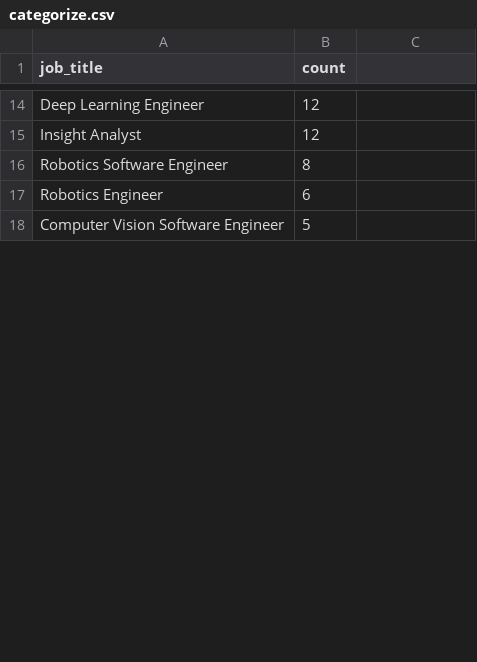
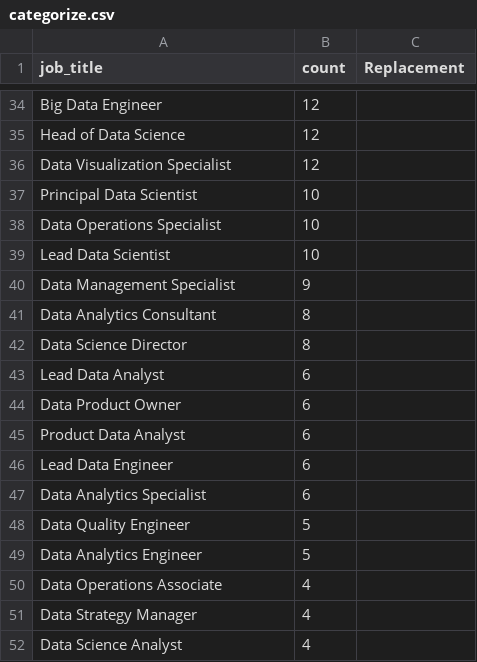
Before and after one commit to Jayancv/Data-Visualization, a CSV file: project/src/categorize.csv, drawn as a sheet; only a part is shown, gaps mark what is left out; addresses are those after the commit; the diff covers the shown part only; the diff names each change by its address in the sheet, - before the commit and + after, or states it on an @@ line.

Commit message:
Categorize job titles

```diff
--- a/project/src/categorize.csv
+++ b/project/src/categorize.csv
-C1: (empty)
+C1: Replacement
-A34 (job_title): Deep Learning Engineer
+A34 (job_title): Big Data Engineer
+row 35: Head of Data Science | 12
-A36 (job_title): Insight Analyst
+A36 (job_title): Data Visualization Specialist
+row 37: Principal Data Scientist | 10
+row 38: Data Operations Specialist | 10
+row 39: Lead Data Scientist | 10
+row 40: Data Management Specialist | 9
+row 41: Data Analytics Consultant | 8
-A42 (job_title): Robotics Software Engineer
+A42 (job_title): Data Science Director
+row 43: Lead Data Analyst | 6
+row 44: Data Product Owner | 6
+row 45: Product Data Analyst | 6
-A46 (job_title): Robotics Engineer
+A46 (job_title): Lead Data Engineer
+row 47: Data Analytics Specialist | 6
+row 48: Data Quality Engineer | 5
-A49 (job_title): Computer Vision Software Engineer
+A49 (job_title): Data Analytics Engineer
+row 50: Data Operations Associate | 4
+row 51: Data Strategy Manager | 4
+row 52: Data Science Analyst | 4
```
Also changed, not shown: 65 added rows, 12 removed rows and 8 edited cells elsewhere in this file.
